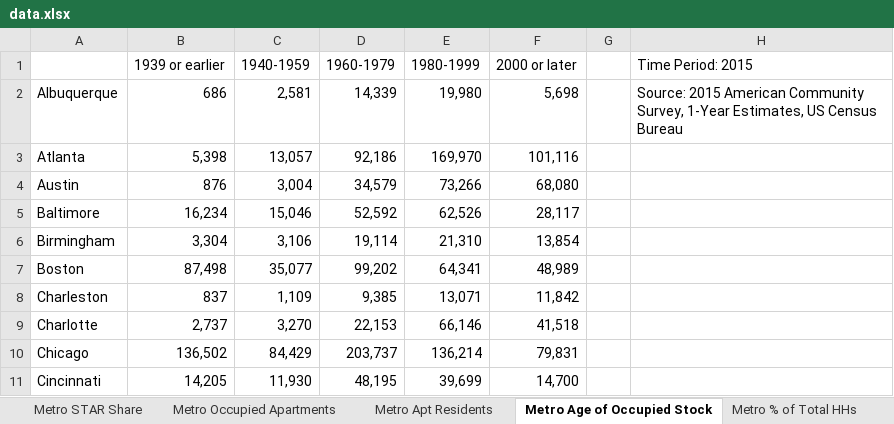
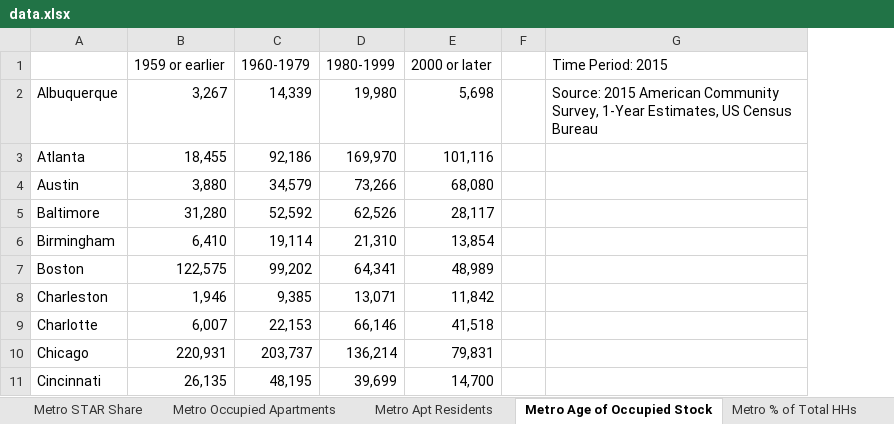
Before and after one commit to acidjazz/waa, an Excel workbook: operations/data.xlsx, sheet Metro Age of Occupied Stock, drawn as a sheet; only a part is shown; values as stored, in another font and other column widths than the file's, no borders; removed rows and columns are numbered as before the commit, all else as after; the diff names each change by its address in the sheet, - before the commit and + after, or states it on an @@ line.

```diff
--- a/operations/data.xlsx (sheet Metro Age of Occupied Stock)
+++ b/operations/data.xlsx (sheet Metro Age of Occupied Stock)
-column B (1939 or earlier), rows 2-11: 686 | 5,398 | 876 | 16,234 | 3,304 | 87,498 | 837 | 2,737 | 136,502 | 14,205
-column C (1940-1959), rows 2-11: 2,581 | 13,057 | 3,004 | 15,046 | 3,106 | 35,077 | 1,109 | 3,270 | 84,429 | 11,930
+column B (1959 or earlier), rows 2-11: 3,267 | 18,455 | 3,880 | 31,280 | 6,410 | 122,575 | 1,946 | 6,007 | 220,931 | 26,135
```
Also changed, not shown: sheet US Age of Stock, sheet District Age of Occupied Stock, sheet State Age of Stock, 10 other files.
